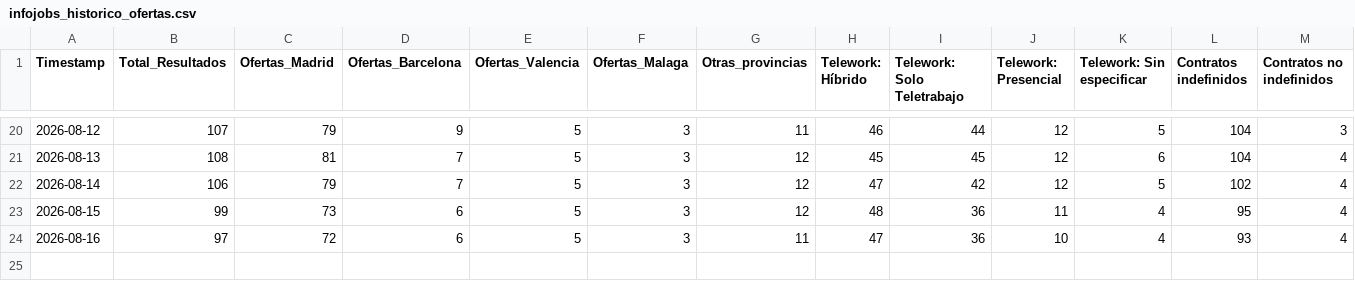
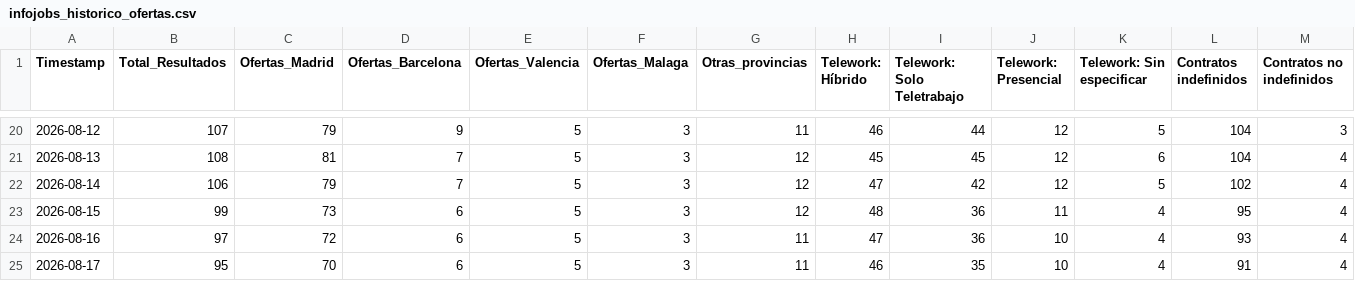
Before and after one commit to Fiestras17/infojobs-market-scraper, a CSV file: infojobs_historico_ofertas.csv, drawn as a sheet; only a part is shown, gaps mark what is left out; rows hold the shown columns only; the diff names each change by its address in the sheet, - before the commit and + after, or states it on an @@ line.

```diff
--- a/infojobs_historico_ofertas.csv
+++ b/infojobs_historico_ofertas.csv
+row 25: 2026-08-17 | 95 | 70 | 6 | 5 | 3 | 11 | 46 | 35 | 10 | 4 | 91 | 4
```
